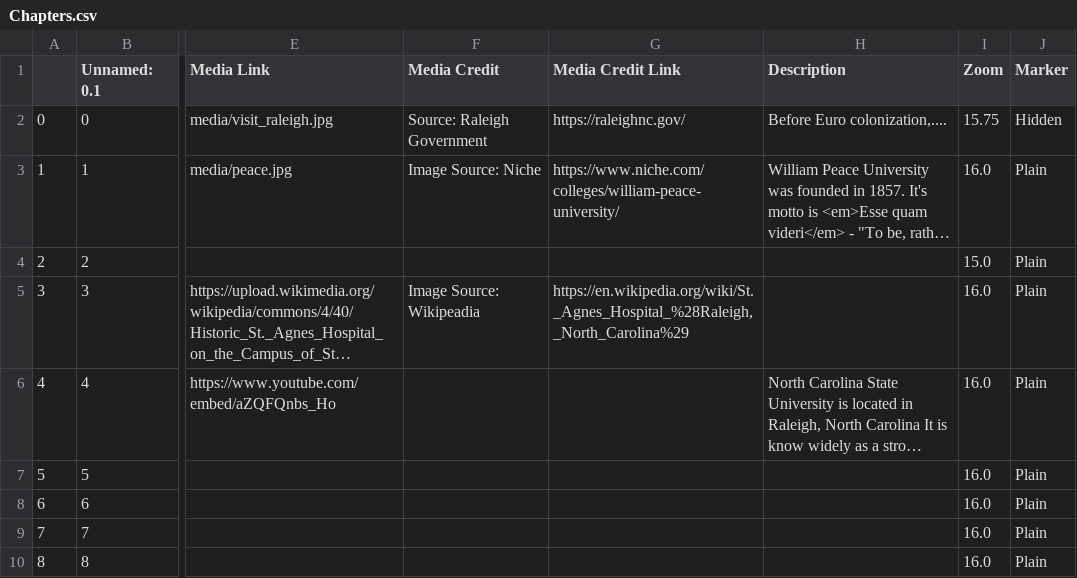
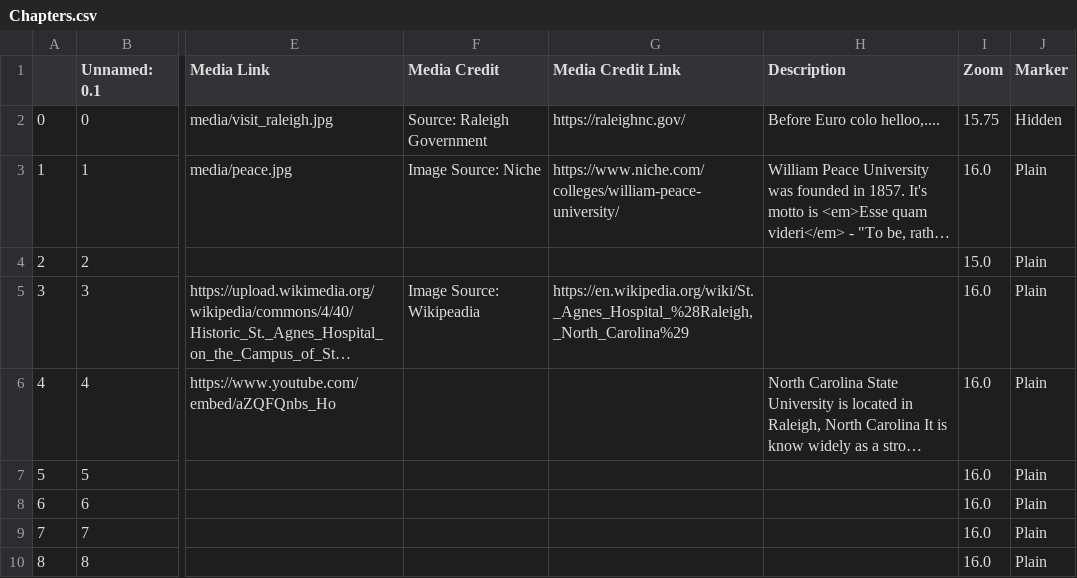
Before and after one commit to madisenwinters/week_12_storymap, a CSV file: csv/Chapters.csv, drawn as a sheet; only a part is shown, gaps mark what is left out; long unchanged cells end in …; the diff names each change by its address in the sheet, - before the commit and + after, or states it on an @@ line.

```diff
--- a/csv/Chapters.csv
+++ b/csv/Chapters.csv
-H2 (Description): Before Euro colonization,....
+H2 (Description): Before Euro colo helloo,....
```
Also changed, not shown: 1 other file.
